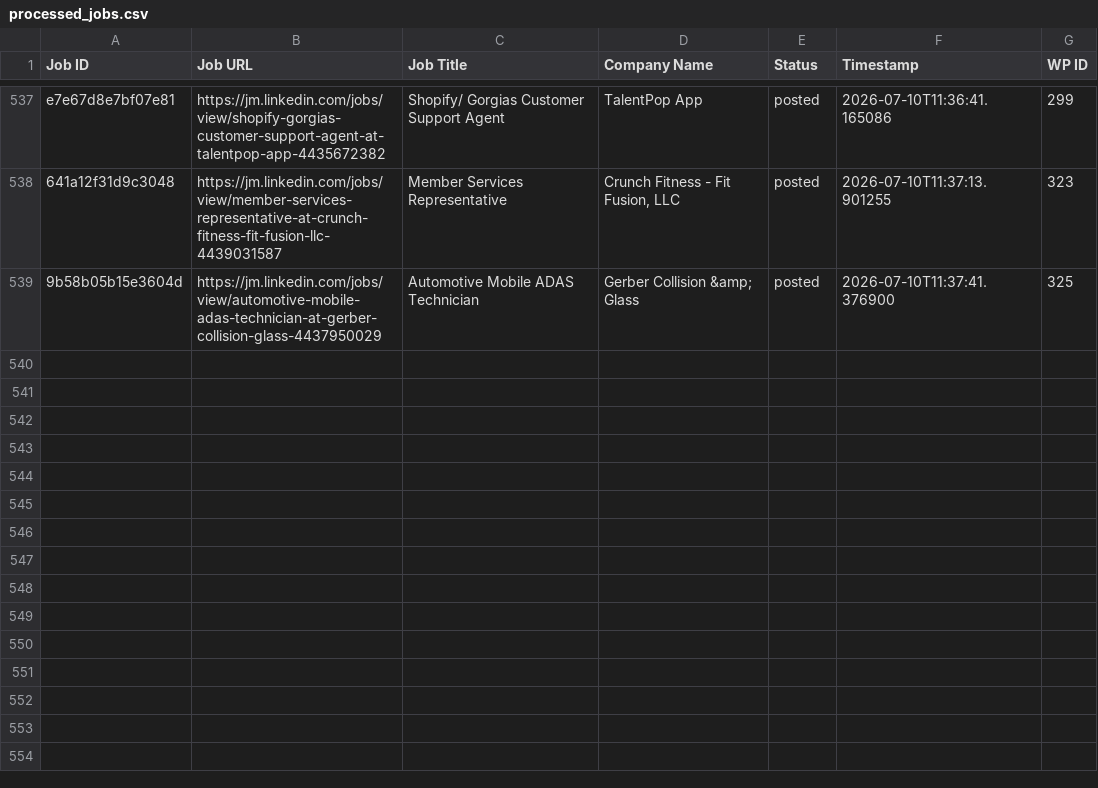
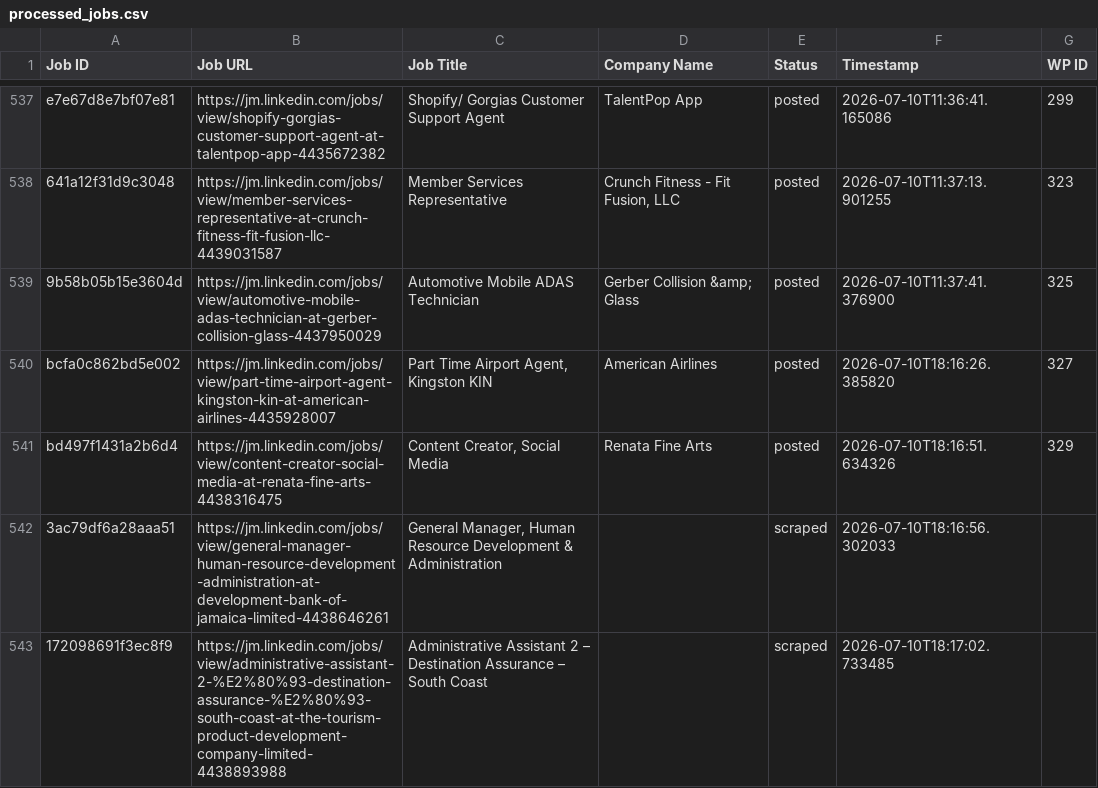
Before and after one commit to mimusdesign/jm, a CSV file: processed_jobs.csv, drawn as a sheet; only a part is shown, gaps mark what is left out; the diff names each change by its address in the sheet, - before the commit and + after, or states it on an @@ line.

```diff
--- a/processed_jobs.csv
+++ b/processed_jobs.csv
+row 540: bcfa0c862bd5e002 | https://jm.linkedin.com/jobs/view/part-time-airport-agent-kingston-kin-at-american-airlines-4435928007 | Part Time Airport Agent, Kingston KIN | American Airlines | posted | 2026-07-10T18:16:26.385820 | 327
+row 541: bd497f1431a2b6d4 | https://jm.linkedin.com/jobs/view/content-creator-social-media-at-renata-fine-arts-4438316475 | Content Creator, Social Media | Renata Fine Arts | posted | 2026-07-10T18:16:51.634326 | 329
+row 542: 3ac79df6a28aaa51 | https://jm.linkedin.com/jobs/view/general-manager-human-resource-development-administration-at-development-bank-of-jamaica-limited-4438646261 | General Manager, Human Resource Development & Administration |  | scraped | 2026-07-10T18:16:56.302033
+row 543: 172098691f3ec8f9 | https://jm.linkedin.com/jobs/view/administrative-assistant-2-%E2%80%93-destination-assurance-%E2%80%93-south-coast-at-the-tourism-product-development-company-limited-4438893988 | Administrative Assistant 2 – Destination Assurance – South Coast |  | scraped | 2026-07-10T18:17:02.733485
```
